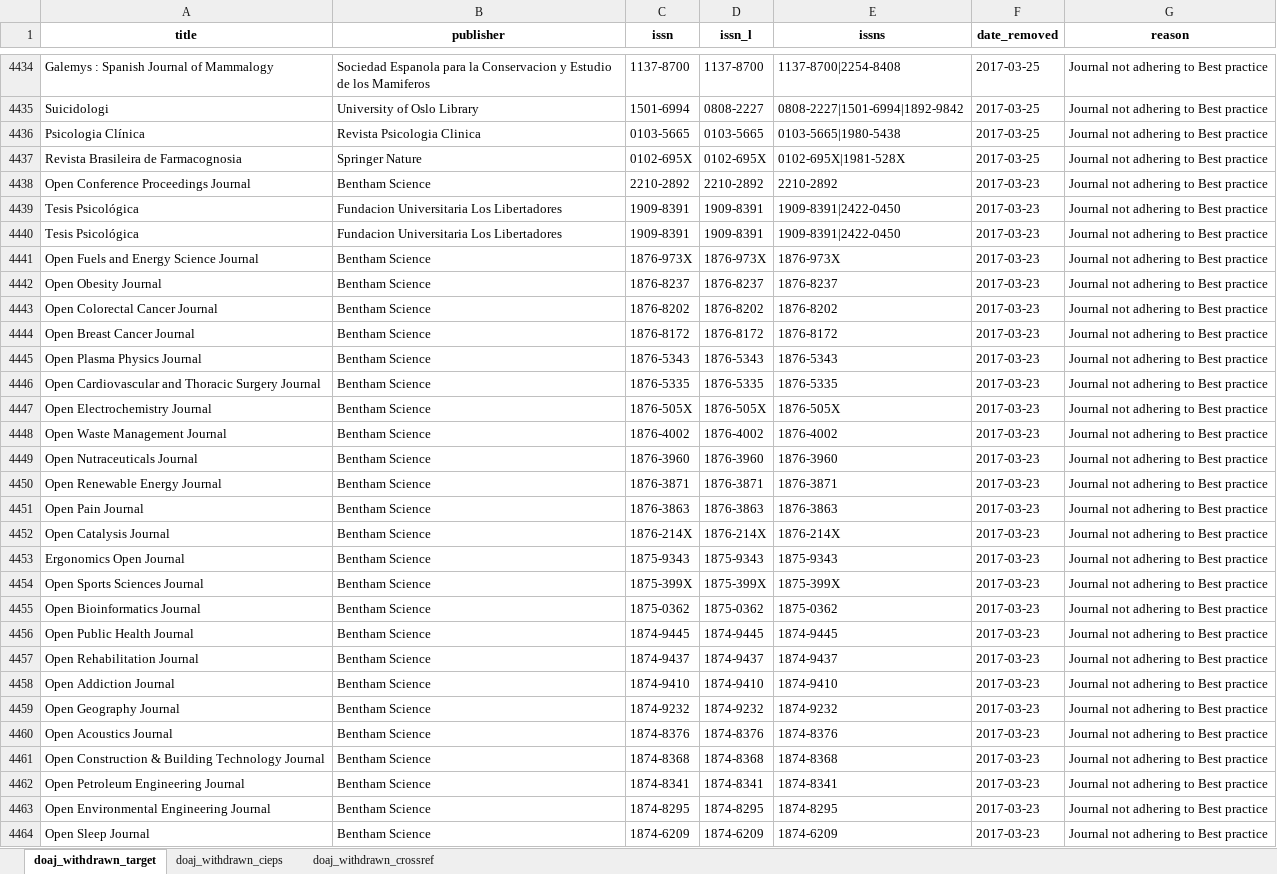
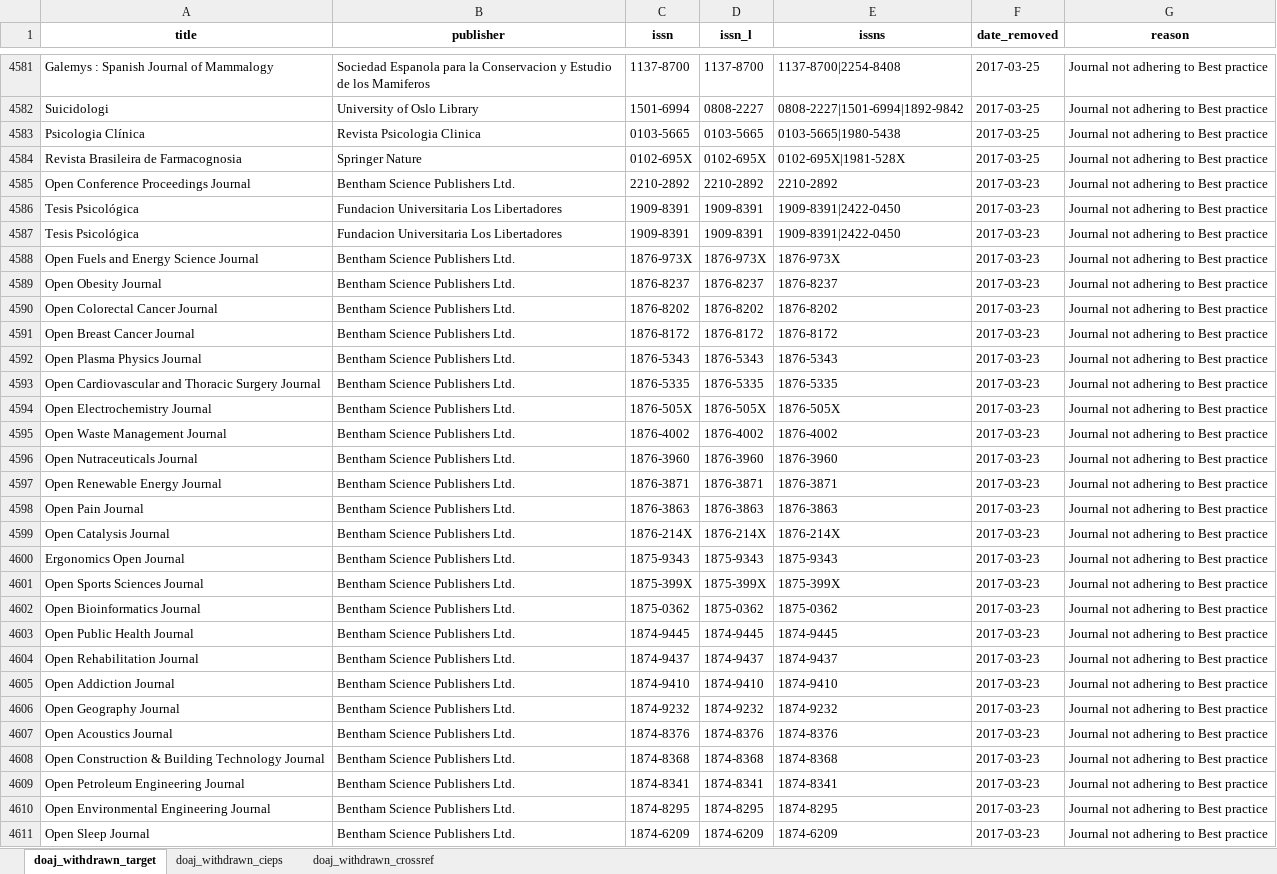
Before and after one commit to slub/doaj-changelog, an Excel workbook: data/doaj_changelog_withdrawn_list_enriched_utf8.xlsx, sheet doaj_withdrawn_target, drawn as a sheet; only a part is shown, gaps mark what is left out; values as stored, in another font and other column widths than the file's, no borders; addresses are those after the commit; the diff covers the shown part only; the diff names each change by its address in the sheet, - before the commit and + after, or states it on an @@ line.

Commit message:
Update source and target data

```diff
--- a/data/doaj_changelog_withdrawn_list_enriched_utf8.xlsx (sheet doaj_withdrawn_target)
+++ b/data/doaj_changelog_withdrawn_list_enriched_utf8.xlsx (sheet doaj_withdrawn_target)
-B4585 (publisher): Bentham Science
+B4585 (publisher): Bentham Science Publishers Ltd.
-B4588:B4611 (publisher): Bentham Science
+B4588:B4611 (publisher): Bentham Science Publishers Ltd.
```
Also changed, not shown: 153 added rows, 5 removed rows and 153 edited cells elsewhere in this sheet, sheet doaj_withdrawn_crossref, sheet doaj_withdrawn_cieps, 14 other files.
